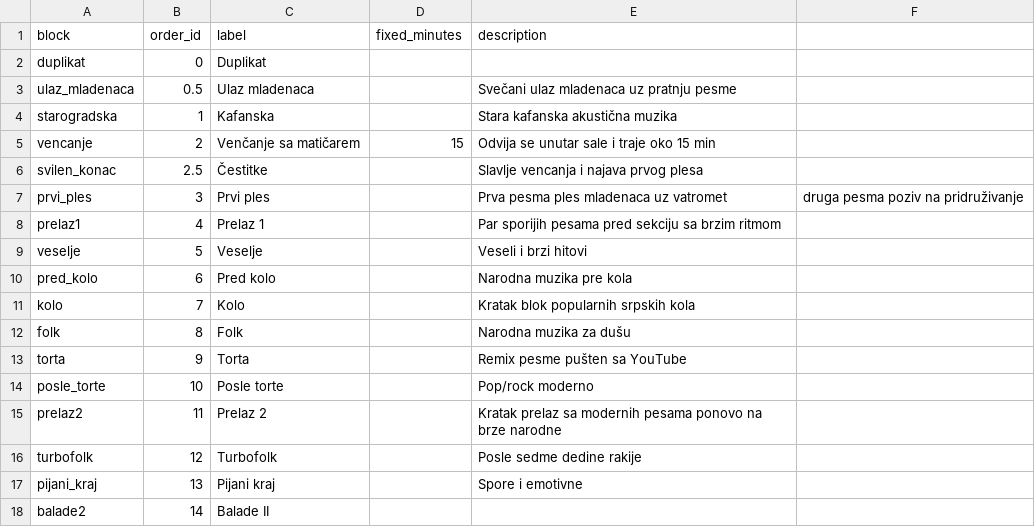
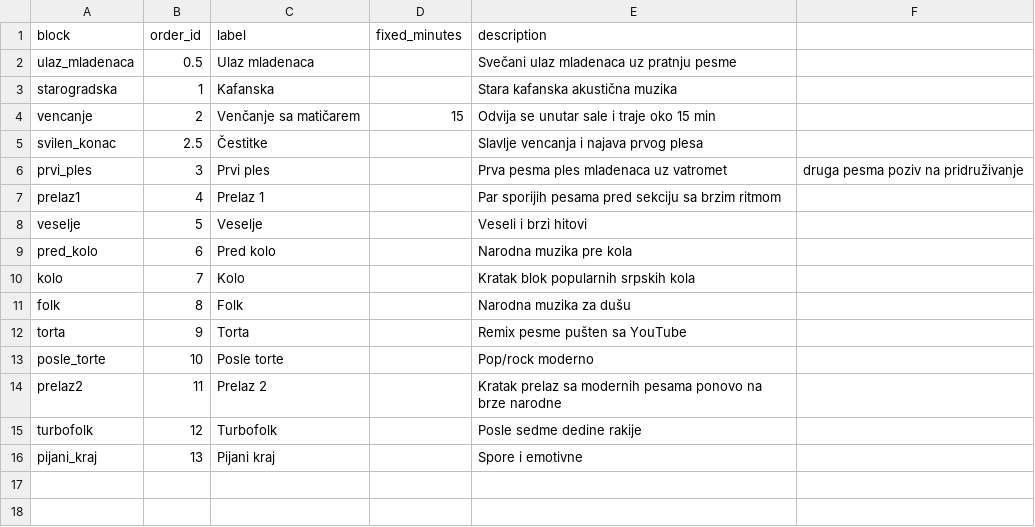
Before and after one commit to ToshKae/nesvil-raspored-pesama, a CSV file: blocks.csv, drawn as a sheet.

```diff
--- a/blocks.csv
+++ b/blocks.csv
@@ -1,3 +1,2 @@
 block,order_id,label,fixed_minutes,description
-duplikat,0,Duplikat,,
 ulaz_mladenaca,0.5,Ulaz mladenaca,,Svečani ulaz mladenaca uz pratnju pesme
@@ -17,2 +16 @@ turbofolk,12,Turbofolk,,Posle sedme dedine rakije
 pijani_kraj,13,Pijani kraj,,Spore i emotivne
-balade2,14,Balade II,,
```
Also changed, not shown: playlist.csv, 1 other file.
